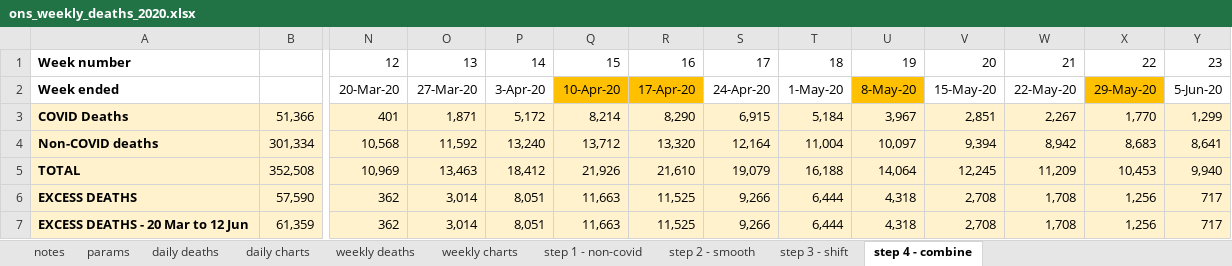
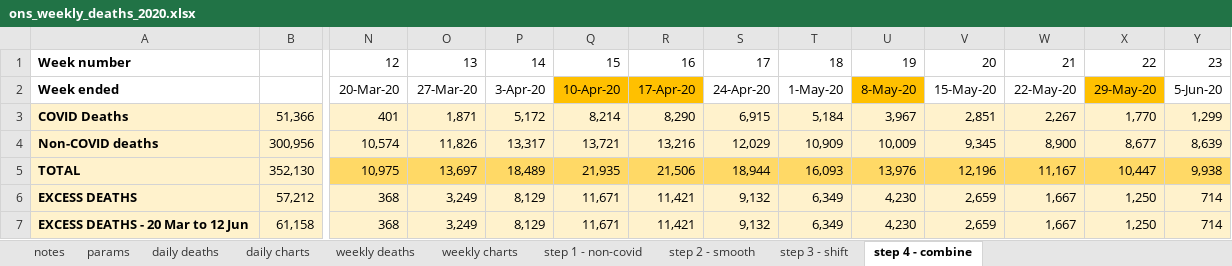
Before and after one commit to Logiqx/on-stats, an Excel workbook: data/ons_weekly_deaths_2020.xlsx, sheet step 4 - combine, drawn as a sheet; only a part is shown, gaps mark what is left out; values as stored, in another font and other column widths than the file's, no borders; charts and pictures not drawn; removed rows and columns are numbered as before the commit, all else as after; rows hold the shown columns only; the diff covers the shown part only; the diff names each change by its address in the sheet, - before the commit and + after, or states it on an @@ line.

```diff
--- a/data/ons_weekly_deaths_2020.xlsx (sheet step 4 - combine)
+++ b/data/ons_weekly_deaths_2020.xlsx (sheet step 4 - combine)
-row 4: Non-COVID deaths | 301,334 | 10,568 | 11,592 | 13,240 | 13,712 | 13,320 | 12,164 | 11,004 | 10,097 | 9,394 | 8,942 | 8,683 | 8,641
-row 5: TOTAL | 352,508 | 10,969 | 13,463 | 18,412 | 21,926 | 21,610 | 19,079 | 16,188 | 14,064 | 12,245 | 11,209 | 10,453 | 9,940
-row 6: EXCESS DEATHS | 57,590 | 362 | 3,014 | 8,051 | 11,663 | 11,525 | 9,266 | 6,444 | 4,318 | 2,708 | 1,708 | 1,256 | 717
+row 4: Non-COVID deaths | 300,956 | 10,574 | 11,826 | 13,317 | 13,721 | 13,216 | 12,029 | 10,909 | 10,009 | 9,345 | 8,900 | 8,677 | 8,639
+row 5: TOTAL | 352,130 | 10,975 | 13,697 | 18,489 | 21,935 | 21,506 | 18,944 | 16,093 | 13,976 | 12,196 | 11,167 | 10,447 | 9,938
+row 6: EXCESS DEATHS | 57,212 | 368 | 3,249 | 8,129 | 11,671 | 11,421 | 9,132 | 6,349 | 4,230 | 2,659 | 1,667 | 1,250 | 714
-B7: 61,359
+B7: 61,158
-N7: 362
+N7: 368
-O7: 3,014
+O7: 3,249
-P7: 8,051
+P7: 8,129
-Q7: 11,663
+Q7: 11,671
-R7: 11,525
+R7: 11,421
-S7: 9,266
+S7: 9,132
-T7: 6,444
+T7: 6,349
-U7: 4,318
+U7: 4,230
-V7: 2,708
+V7: 2,659
-W7: 1,708
+W7: 1,667
-X7: 1,256
+X7: 1,250
-Y7: 717
+Y7: 714
```
Also changed, not shown: 1 edited cell elsewhere in this sheet, sheet step 3 - shift, sheet weekly deaths, sheet params, sheet step 2 - smooth, charts or pictures, data/ons_weekly_deaths.xlsx, data/weekly_shift_test.xlsx.
